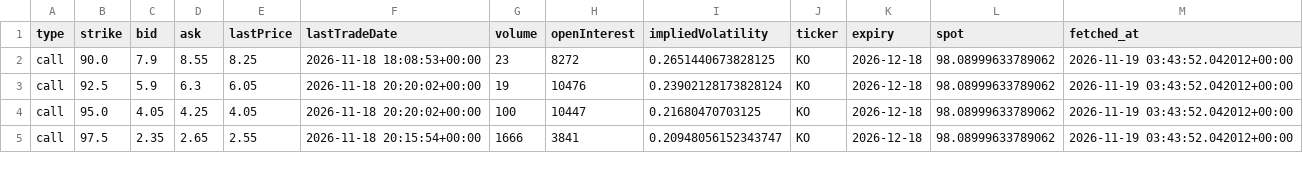
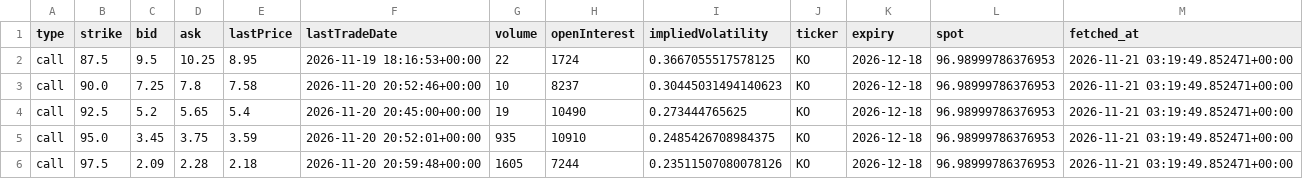
Before and after one commit to Li52utm/ko-pep-pairs-trading, a CSV file: results/options_snapshot_KO.csv, drawn as a sheet; only a part is shown; the diff covers the shown part only.

```diff
--- a/results/options_snapshot_KO.csv
+++ b/results/options_snapshot_KO.csv
@@ -1,5 +1,6 @@
 type,strike,bid,ask,lastPrice,lastTradeDate,volume,openInterest,impliedVolatility,ticker,expiry,spot,fetched_at
-call,90.0,7.9,8.55,8.25,2026-11-18 18:08:53+00:00,23,8272,0.2651440673828125,KO,2026-12-18,98.08999633789062,2026-11-19 03:43:52.042012+00:00
-call,92.5,5.9,6.3,6.05,2026-11-18 20:20:02+00:00,19,10476,0.23902128173828124,KO,2026-12-18,98.08999633789062,2026-11-19 03:43:52.042012+00:00
-call,95.0,4.05,4.25,4.05,2026-11-18 20:20:02+00:00,100,10447,0.21680470703125,KO,2026-12-18,98.08999633789062,2026-11-19 03:43:52.042012+00:00
-call,97.5,2.35,2.65,2.55,2026-11-18 20:15:54+00:00,1666,3841,0.20948056152343747,KO,2026-12-18,98.08999633789062,2026-11-19 03:43:52.042012+00:00
+call,87.5,9.5,10.25,8.95,2026-11-19 18:16:53+00:00,22,1724,0.3667055517578125,KO,2026-12-18,96.98999786376953,2026-11-21 03:19:49.852471+00:00
+call,90.0,7.25,7.8,7.58,2026-11-20 20:52:46+00:00,10,8237,0.30445031494140623,KO,2026-12-18,96.98999786376953,2026-11-21 03:19:49.852471+00:00
+call,92.5,5.2,5.65,5.4,2026-11-20 20:45:00+00:00,19,10490,0.273444765625,KO,2026-12-18,96.98999786376953,2026-11-21 03:19:49.852471+00:00
+call,95.0,3.45,3.75,3.59,2026-11-20 20:52:01+00:00,935,10910,0.2485426708984375,KO,2026-12-18,96.98999786376953,2026-11-21 03:19:49.852471+00:00
+call,97.5,2.09,2.28,2.18,2026-11-20 20:59:48+00:00,1605,7244,0.23511507080078126,KO,2026-12-18,96.98999786376953,2026-11-21 03:19:49.852471+00:00
```
Also changed, not shown: 1 added row and 72 edited cells elsewhere in this file, results/data_snapshot.csv, results/grid.csv, 16 other files.
